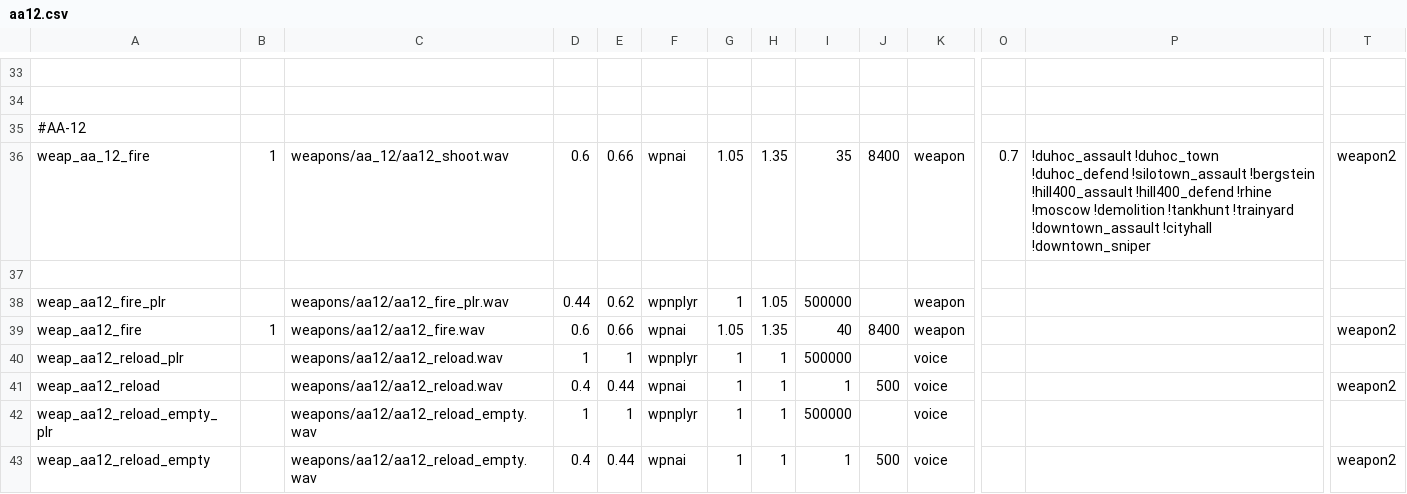
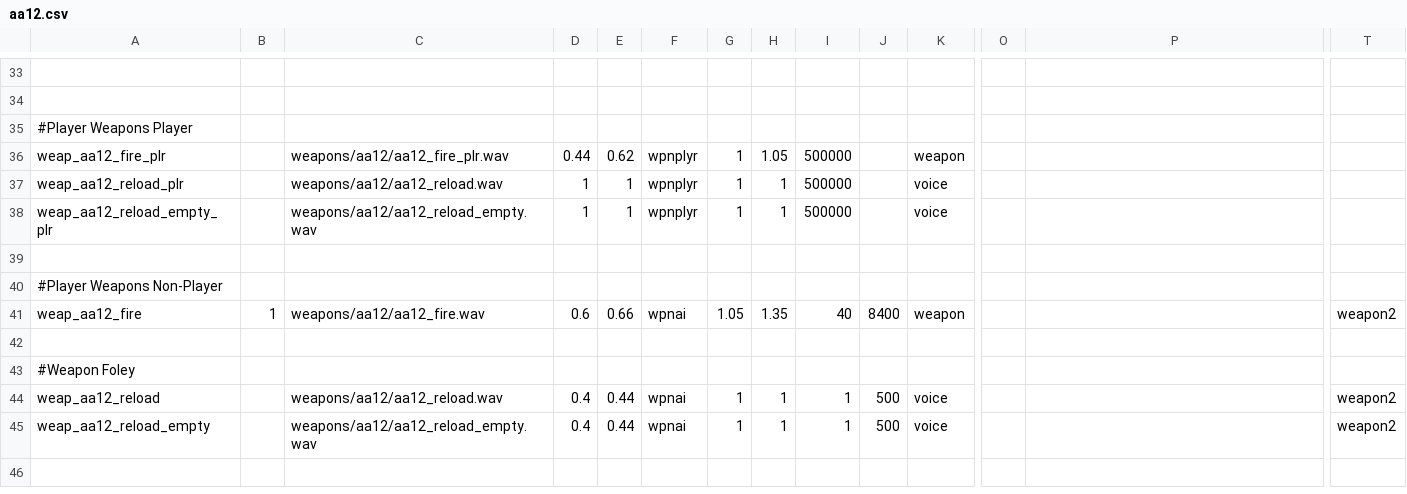
Before and after one commit to nl-squad/nl-cod2-zom-iwds, a CSV file: iwds/nl1.iwd/aa_12/soundaliases/aa12.csv, drawn as a sheet; only a part is shown, gaps mark what is left out; removed rows and columns are numbered as before the commit, all else as after; rows hold the shown columns only; the diff names each change by its address in the sheet, - before the commit and + after, or states it on an @@ line.

```diff
--- a/iwds/nl1.iwd/aa_12/soundaliases/aa12.csv
+++ b/iwds/nl1.iwd/aa_12/soundaliases/aa12.csv
-A35: #AA-12
+A35: #Player Weapons Player
-row 36: weap_aa_12_fire | 1 | weapons/aa_12/aa12_shoot.wav | 0.6 | 0.66 | wpnai | 1.05 | 1.35 | 35 | 8400 | weapon | 0.7 | !duhoc_assault !duhoc_town !duhoc_defend !silotown_assault !bergstein !hill400_assault !hill400_defend !rhine !moscow !demolition !tankhunt !trainyard !downtown_assault !cityhall !downtown_sniper | weapon2
@@ row 38 moved to row 36: weap_aa12_fire_plr @@
+row 37: weap_aa12_reload_plr |  | weapons/aa12/aa12_reload.wav | 1 | 1 | wpnplyr | 1 | 1 | 500000 |  | voice
@@ row 42 moved to row 38: weap_aa12_reload_empty_plr @@
+row 40: #Player Weapons Non-Player
-row 42: weap_aa12_reload_plr |  | weapons/aa12/aa12_reload.wav | 1 | 1 | wpnplyr | 1 | 1 | 500000 |  | voice
+row 42: (empty)
+row 43: #Weapon Foley
```
Also changed, not shown: 1 other file.
